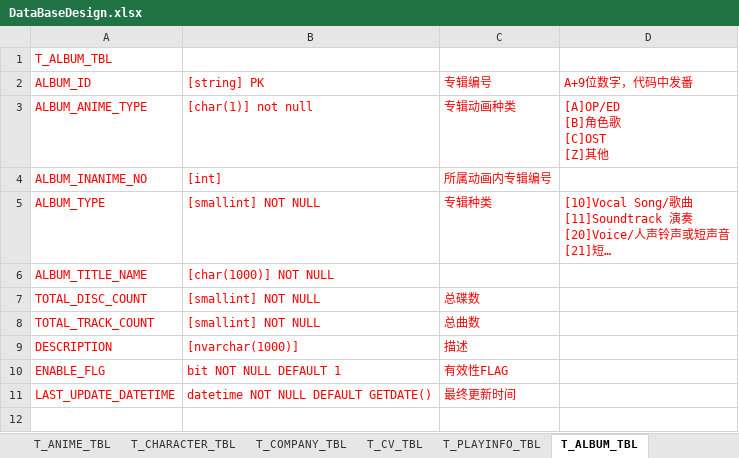
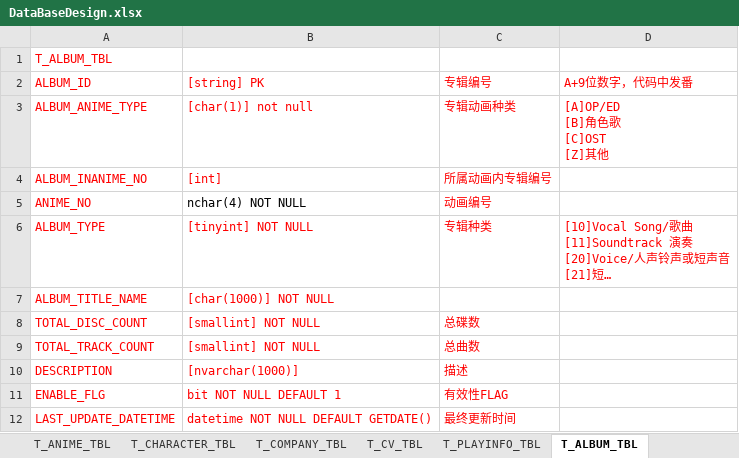
Before and after one commit to kirisamex/Animedata, an Excel workbook: SqlServerDBTable/DataBaseDesign.xlsx, sheet T_ALBUM_TBL, drawn as a sheet; long unchanged cells end in …; values as stored, in another font and other column widths than the file's, no borders; addresses are those after the commit; the diff names each change by its address in the sheet, - before the commit and + after, or states it on an @@ line.

```diff
--- a/SqlServerDBTable/DataBaseDesign.xlsx (sheet T_ALBUM_TBL)
+++ b/SqlServerDBTable/DataBaseDesign.xlsx (sheet T_ALBUM_TBL)
+row 5: ANIME_NO | nchar(4) NOT NULL | 动画编号
-B6 ([string] PK): [smallint] NOT NULL
+B6 ([string] PK): [tinyint] NOT NULL
```
Also changed, not shown: sheet T_ARTIST_TBL, other sheet tabs, 4 other files.
